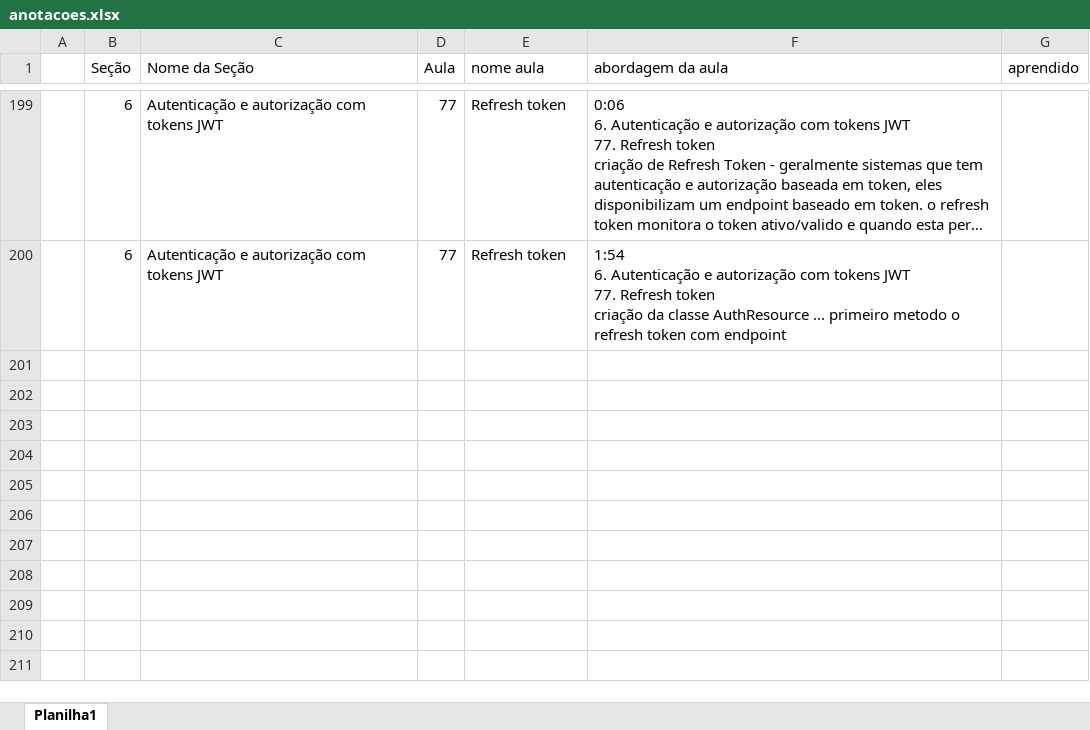
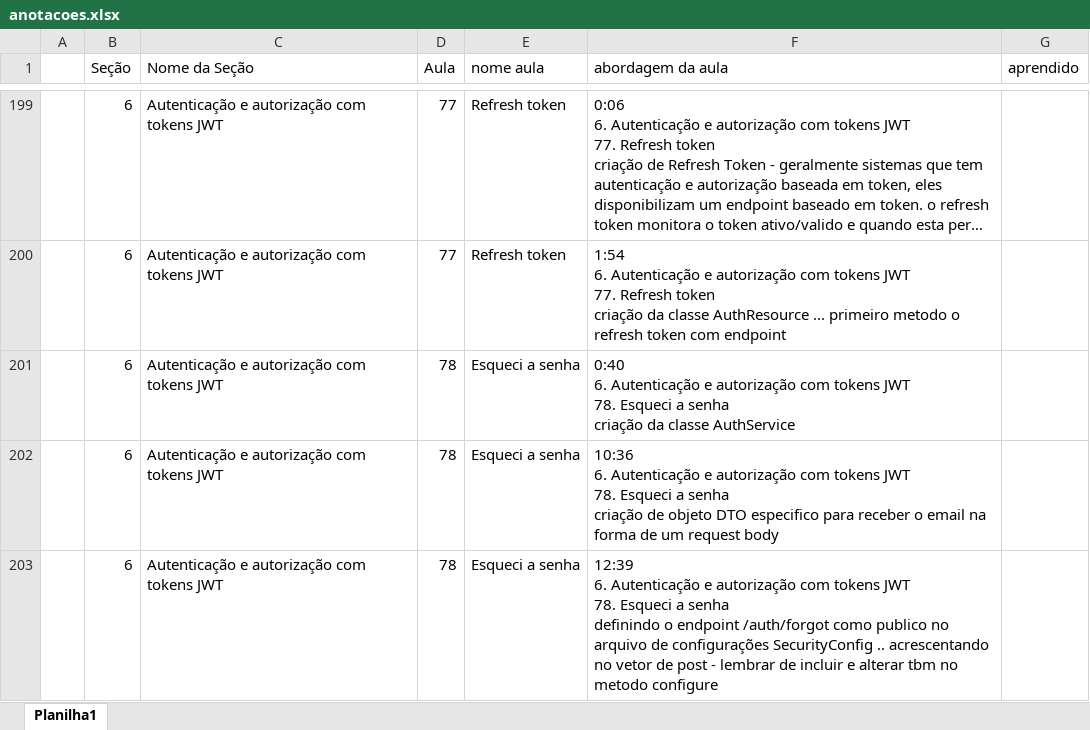
Before and after one commit to emerson-roots/spring-boot-ionic-backend, an Excel workbook: anotacoes.xlsx, sheet Planilha1, drawn as a sheet; only a part is shown, gaps mark what is left out; long unchanged cells end in …; values as stored, in another font and other column widths than the file's, no borders; table styles not drawn; ↵ is a line break in a cell; the diff names each change by its address in the sheet, - before the commit and + after, or states it on an @@ line.

Commit message:
Esqueci a senha

```diff
--- a/anotacoes.xlsx (sheet Planilha1)
+++ b/anotacoes.xlsx (sheet Planilha1)
+row 201:  | 6 | Autenticação e autorização com tokens JWT | 78 | Esqueci a senha | 0:40 ↵ 6. Autenticação e autorização com tokens JWT ↵ 78. Esqueci a senha ↵ criação da classe AuthService
+row 202:  | 6 | Autenticação e autorização com tokens JWT | 78 | Esqueci a senha | 10:36 ↵ 6. Autenticação e autorização com tokens JWT ↵ 78. Esqueci a senha ↵ criação de objeto DTO especifico para receber o email na forma de um request body
+row 203:  | 6 | Autenticação e autorização com tokens JWT | 78 | Esqueci a senha | 12:39 ↵ 6. Autenticação e autorização com tokens JWT ↵ 78. Esqueci a senha ↵ definindo o endpoint /auth/forgot como publico no arquivo de configurações SecurityConfig .. acrescentando no vetor de post - lembrar de incluir e alterar tbm no metodo configure
```
Also changed, not shown: 6 other files.
